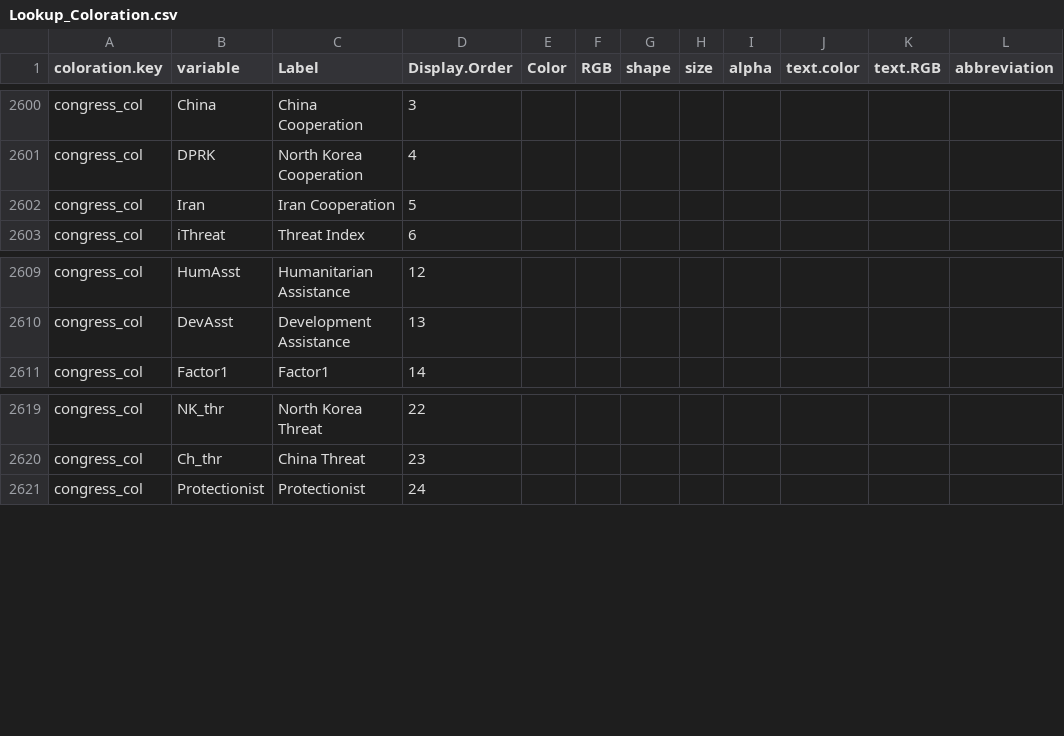
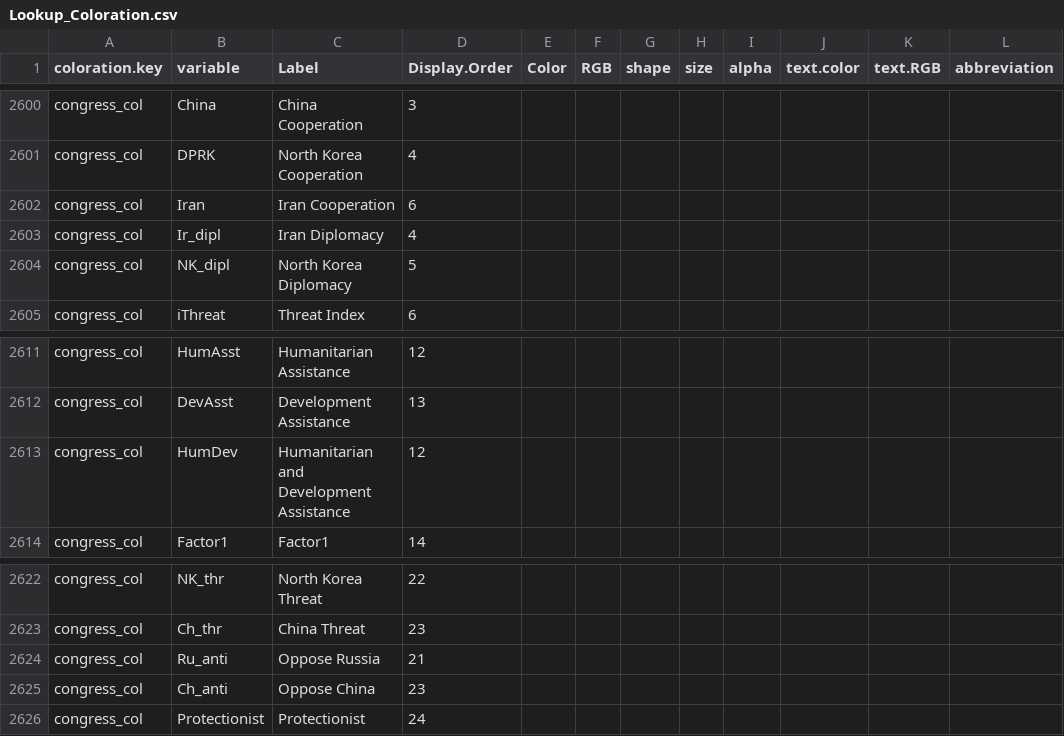
Before and after one commit to CSISdefense/Lookup-Tables, a CSV file: style/Lookup_Coloration.csv, drawn as a sheet; only a part is shown, gaps mark what is left out.

Commit message:
Updated colors

```diff
--- a/style/Lookup_Coloration.csv
+++ b/style/Lookup_Coloration.csv
@@ -2615,3 +2615,5 @@ congress_col,China,China Cooperation,3,,,,,,,,
 congress_col,DPRK,North Korea Cooperation,4,,,,,,,,
-congress_col,Iran,Iran Cooperation,5,,,,,,,,
+congress_col,Iran,Iran Cooperation,6,,,,,,,,
+congress_col,Ir_dipl,Iran Diplomacy,4,,,,,,,,
+congress_col,NK_dipl,North Korea Diplomacy,5,,,,,,,,
 congress_col,iThreat,Threat Index,6,,,,,,,,
@@ -2624,2 +2626,3 @@ congress_col,HumAsst,Humanitarian Assistance,12,,,,,,,,
 congress_col,DevAsst,Development Assistance,13,,,,,,,,
+congress_col,HumDev,Humanitarian and Development Assistance,12,,,,,,,,
 congress_col,Factor1,Factor1,14,,,,,,,,
@@ -2634,2 +2637,4 @@ congress_col,NK_thr,North Korea Threat,22,,,,,,,,
 congress_col,Ch_thr,China Threat,23,,,,,,,,
+congress_col,Ru_anti,Oppose Russia,21,,,,,,,,
+congress_col,Ch_anti,Oppose China,23,,,,,,,,
 congress_col,Protectionist,Protectionist,24,,,,,,,,
```
